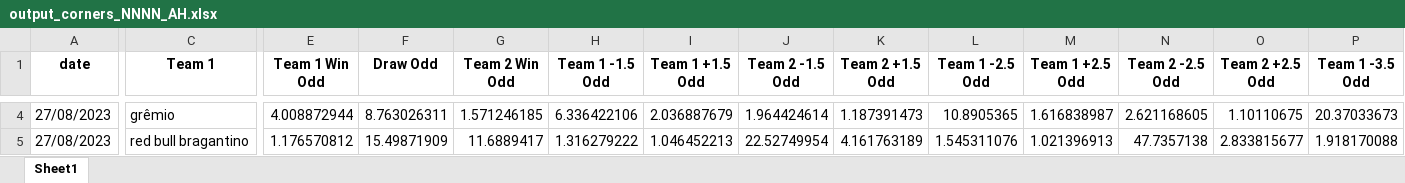
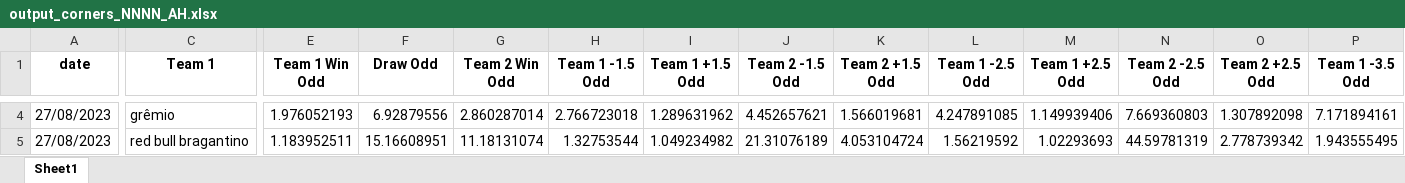
Before and after one commit to MatheusCBAndrade/Precific_NN-Poisson-v7, an Excel workbook: output_corners_NNNN_AH.xlsx, sheet Sheet1, drawn as a sheet; only a part is shown, gaps mark what is left out; values as stored, in another font and other column widths than the file's, no borders; the diff covers the shown part only; the diff names each change by its address in the sheet, - before the commit and + after, or states it on an @@ line.

Commit message:
Versão com 3n, com teams goals adicionado e future_match com 0x0

```diff
--- a/output_corners_NNNN_AH.xlsx (sheet Sheet1)
+++ b/output_corners_NNNN_AH.xlsx (sheet Sheet1)
-E4 (Team 1 Win Odd): 4.008872944
+E4 (Team 1 Win Odd): 1.976052193
-F4 (Draw Odd): 8.763026311
+F4 (Draw Odd): 6.92879556
-G4 (Team 2 Win Odd): 1.571246185
+G4 (Team 2 Win Odd): 2.860287014
-H4 (Team 1 -1.5 Odd): 6.336422106
+H4 (Team 1 -1.5 Odd): 2.766723018
-I4 (Team 1 +1.5 Odd): 2.036887679
+I4 (Team 1 +1.5 Odd): 1.289631962
-J4 (Team 2 -1.5 Odd): 1.964424614
+J4 (Team 2 -1.5 Odd): 4.452657621
-K4 (Team 2 +1.5 Odd): 1.187391473
+K4 (Team 2 +1.5 Odd): 1.566019681
-L4 (Team 1 -2.5 Odd): 10.8905365
+L4 (Team 1 -2.5 Odd): 4.247891085
-M4 (Team 1 +2.5 Odd): 1.616838987
+M4 (Team 1 +2.5 Odd): 1.149939406
-N4 (Team 2 -2.5 Odd): 2.621168605
+N4 (Team 2 -2.5 Odd): 7.669360803
-O4 (Team 2 +2.5 Odd): 1.10110675
+O4 (Team 2 +2.5 Odd): 1.307892098
-P4 (Team 1 -3.5 Odd): 20.37033673
+P4 (Team 1 -3.5 Odd): 7.171894161
-E5 (Team 1 Win Odd): 1.176570812
+E5 (Team 1 Win Odd): 1.183952511
-F5 (Draw Odd): 15.49871909
+F5 (Draw Odd): 15.16608951
-G5 (Team 2 Win Odd): 11.6889417
+G5 (Team 2 Win Odd): 11.18131074
-H5 (Team 1 -1.5 Odd): 1.316279222
+H5 (Team 1 -1.5 Odd): 1.32753544
-I5 (Team 1 +1.5 Odd): 1.046452213
+I5 (Team 1 +1.5 Odd): 1.049234982
-J5 (Team 2 -1.5 Odd): 22.52749954
+J5 (Team 2 -1.5 Odd): 21.31076189
-K5 (Team 2 +1.5 Odd): 4.161763189
+K5 (Team 2 +1.5 Odd): 4.053104724
-L5 (Team 1 -2.5 Odd): 1.545311076
+L5 (Team 1 -2.5 Odd): 1.56219592
-M5 (Team 1 +2.5 Odd): 1.021396913
+M5 (Team 1 +2.5 Odd): 1.02293693
-N5 (Team 2 -2.5 Odd): 47.7357138
+N5 (Team 2 -2.5 Odd): 44.59781319
-O5 (Team 2 +2.5 Odd): 2.833815677
+O5 (Team 2 +2.5 Odd): 2.778739342
-P5 (Team 1 -3.5 Odd): 1.918170088
+P5 (Team 1 -3.5 Odd): 1.943555495
```
Also changed, not shown: 462 edited cells elsewhere in this sheet, 1 other file.
